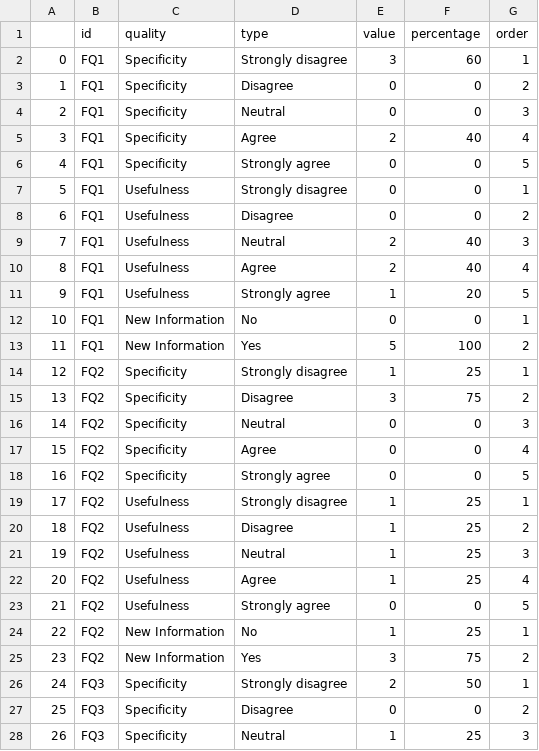
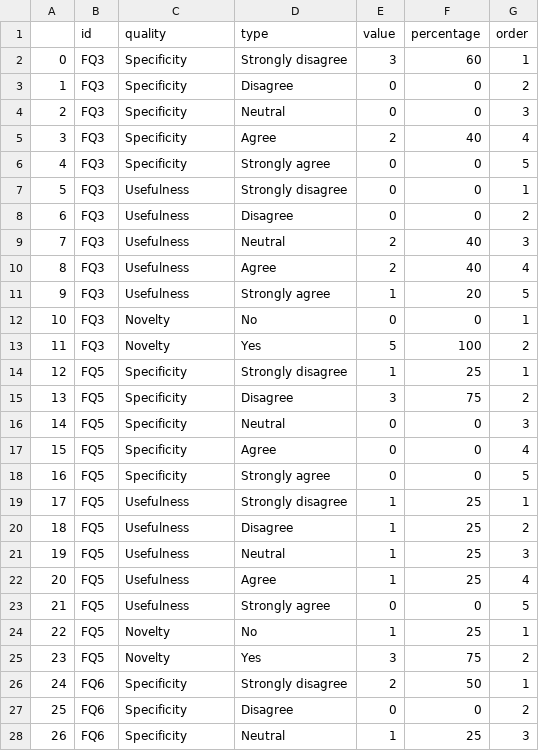
Before and after one commit to imranraad07/BugReportQA, a CSV file: visualization/survey_report.csv, drawn as a sheet; only a part is shown; the diff covers the shown part only.

```diff
--- a/visualization/survey_report.csv
+++ b/visualization/survey_report.csv
@@ -1,28 +1,28 @@
 ,id,quality,type,value,percentage,order
-0,FQ1,Specificity,Strongly disagree,3,60,1
-1,FQ1,Specificity,Disagree,0,0,2
-2,FQ1,Specificity,Neutral,0,0,3
-3,FQ1,Specificity,Agree,2,40,4
-4,FQ1,Specificity,Strongly agree,0,0,5
-5,FQ1,Usefulness,Strongly disagree,0,0,1
-6,FQ1,Usefulness,Disagree,0,0,2
-7,FQ1,Usefulness,Neutral,2,40,3
-8,FQ1,Usefulness,Agree,2,40,4
-9,FQ1,Usefulness,Strongly agree,1,20,5
-10,FQ1,New Information,No,0,0,1
-11,FQ1,New Information,Yes,5,100,2
-12,FQ2,Specificity,Strongly disagree,1,25,1
-13,FQ2,Specificity,Disagree,3,75,2
-14,FQ2,Specificity,Neutral,0,0,3
-15,FQ2,Specificity,Agree,0,0,4
-16,FQ2,Specificity,Strongly agree,0,0,5
-17,FQ2,Usefulness,Strongly disagree,1,25,1
-18,FQ2,Usefulness,Disagree,1,25,2
-19,FQ2,Usefulness,Neutral,1,25,3
-20,FQ2,Usefulness,Agree,1,25,4
-21,FQ2,Usefulness,Strongly agree,0,0,5
-22,FQ2,New Information,No,1,25,1
-23,FQ2,New Information,Yes,3,75,2
-24,FQ3,Specificity,Strongly disagree,2,50,1
-25,FQ3,Specificity,Disagree,0,0,2
-26,FQ3,Specificity,Neutral,1,25,3
+0,FQ3,Specificity,Strongly disagree,3,60,1
+1,FQ3,Specificity,Disagree,0,0,2
+2,FQ3,Specificity,Neutral,0,0,3
+3,FQ3,Specificity,Agree,2,40,4
+4,FQ3,Specificity,Strongly agree,0,0,5
+5,FQ3,Usefulness,Strongly disagree,0,0,1
+6,FQ3,Usefulness,Disagree,0,0,2
+7,FQ3,Usefulness,Neutral,2,40,3
+8,FQ3,Usefulness,Agree,2,40,4
+9,FQ3,Usefulness,Strongly agree,1,20,5
+10,FQ3,Novelty,No,0,0,1
+11,FQ3,Novelty,Yes,5,100,2
+12,FQ5,Specificity,Strongly disagree,1,25,1
+13,FQ5,Specificity,Disagree,3,75,2
+14,FQ5,Specificity,Neutral,0,0,3
+15,FQ5,Specificity,Agree,0,0,4
+16,FQ5,Specificity,Strongly agree,0,0,5
+17,FQ5,Usefulness,Strongly disagree,1,25,1
+18,FQ5,Usefulness,Disagree,1,25,2
+19,FQ5,Usefulness,Neutral,1,25,3
+20,FQ5,Usefulness,Agree,1,25,4
+21,FQ5,Usefulness,Strongly agree,0,0,5
+22,FQ5,Novelty,No,1,25,1
+23,FQ5,Novelty,Yes,3,75,2
+24,FQ6,Specificity,Strongly disagree,2,50,1
+25,FQ6,Specificity,Disagree,0,0,2
+26,FQ6,Specificity,Neutral,1,25,3
```
Also changed, not shown: 143 edited cells elsewhere in this file, 2 other files.
